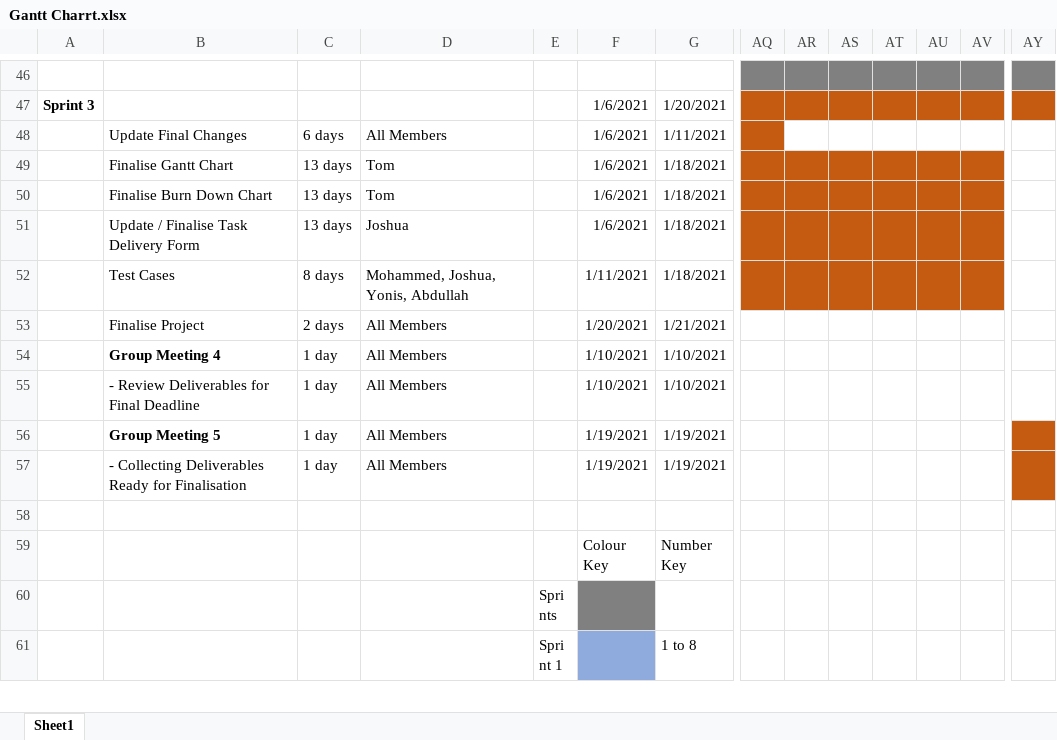
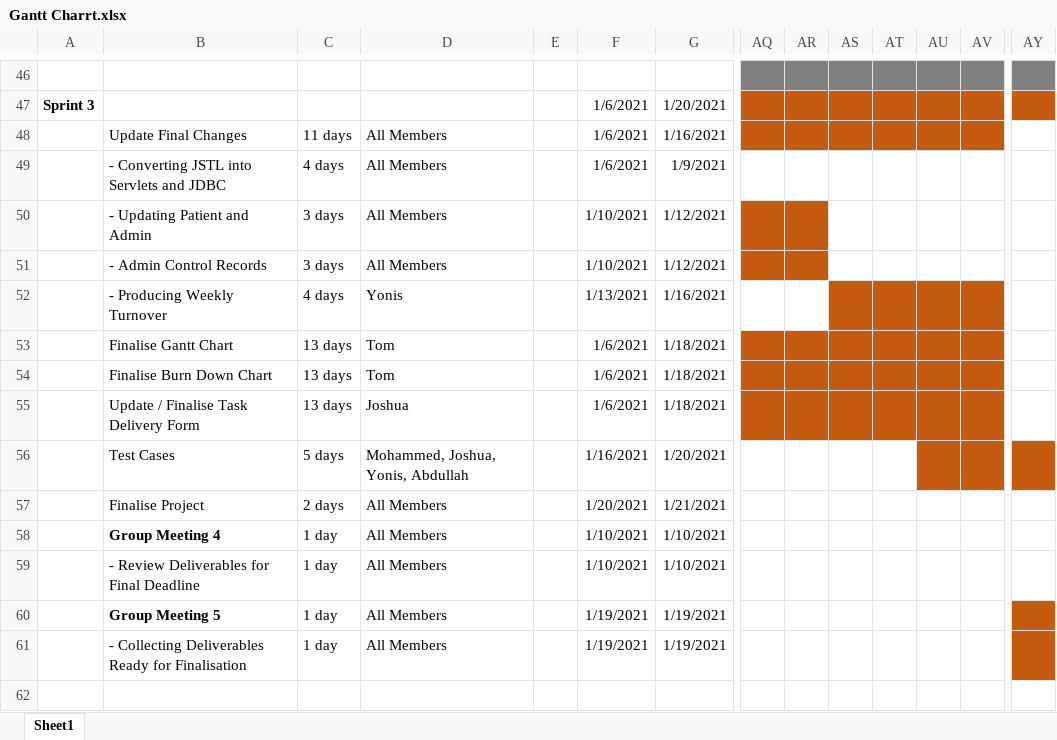
Before and after one commit to ESD-2020-21/ESD-Coursework, an Excel workbook: Gantt Charrt.xlsx, sheet Sheet1, drawn as a sheet; only a part is shown, gaps mark what is left out; the shorter side is filled out with more unchanged rows; values as stored, in another font and other column widths than the file's, no borders; addresses are those after the commit; rows hold the shown columns only; the diff names each change by its address in the sheet, - before the commit and + after, or states it on an @@ line.

```diff
--- a/Gantt Charrt.xlsx (sheet Sheet1)
+++ b/Gantt Charrt.xlsx (sheet Sheet1)
-C48: 6 days
+C48: 11 days
-G48: 1/11/2021
+G48: 1/16/2021
-AR48:AV48 fill: none
+AR48:AV48 fill: #C55A11
+row 49:  | - Converting JSTL into Servlets and JDBC | 4 days | All Members |  | 1/6/2021 | 1/9/2021
+row 50:  | - Updating Patient and Admin | 3 days | All Members |  | 1/10/2021 | 1/12/2021
+row 51:  | - Admin Control Records | 3 days | All Members |  | 1/10/2021 | 1/12/2021
+row 52:  | - Producing Weekly Turnover | 4 days | Yonis |  | 1/13/2021 | 1/16/2021
-C56: 8 days
+C56: 5 days
-F56: 1/11/2021
+F56: 1/16/2021
-G56: 1/18/2021
+G56: 1/20/2021
-AQ56:AT56 fill: #C55A11
+AQ56:AT56 fill: none
-AY56 fill: none
+AY56 fill: #C55A11
```
Also changed, not shown: 1 other file.
